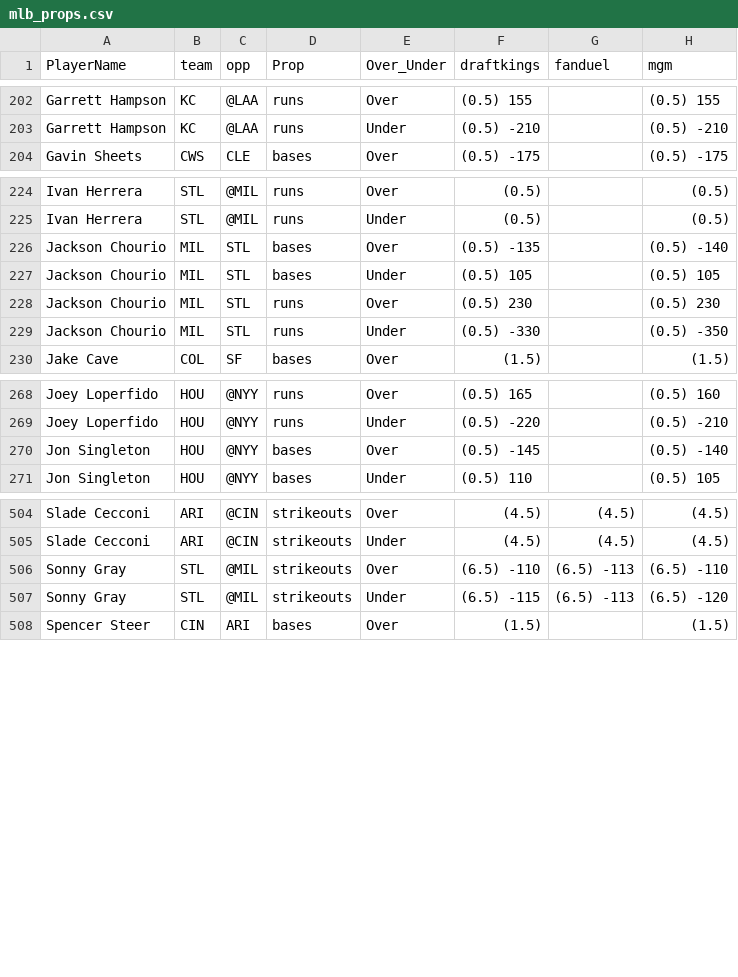
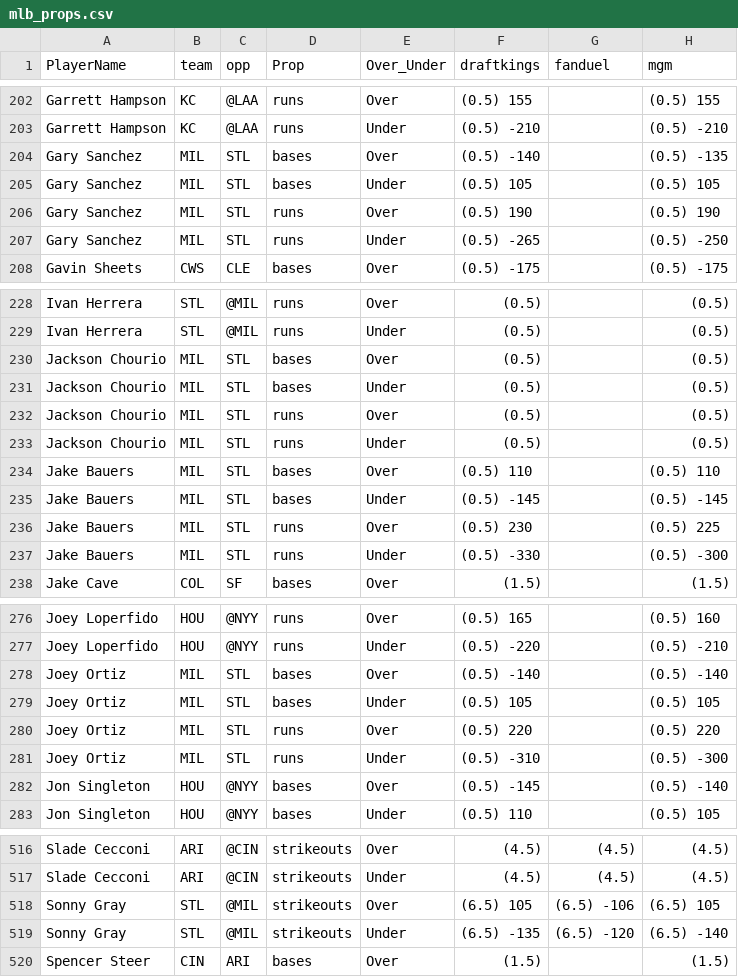
Before and after one commit to DhirenShivdasani/mlb, a CSV file: mlb_props.csv, drawn as a sheet; only a part is shown, gaps mark what is left out; the diff covers the shown part only.

Commit message:
Automated data update

```diff
--- a/mlb_props.csv
+++ b/mlb_props.csv
@@ -203,2 +203,6 @@ Garrett Hampson,KC,@LAA,runs,Over,(0.5) 155,,(0.5) 155
 Garrett Hampson,KC,@LAA,runs,Under,(0.5) -210,,(0.5) -210
+Gary Sanchez,MIL,STL,bases,Over,(0.5) -140,,(0.5) -135
+Gary Sanchez,MIL,STL,bases,Under,(0.5) 105,,(0.5) 105
+Gary Sanchez,MIL,STL,runs,Over,(0.5) 190,,(0.5) 190
+Gary Sanchez,MIL,STL,runs,Under,(0.5) -265,,(0.5) -250
 Gavin Sheets,CWS,CLE,bases,Over,(0.5) -175,,(0.5) -175
@@ -225,6 +229,10 @@ Ivan Herrera,STL,@MIL,runs,Over,(0.5) ,,(0.5)
 Ivan Herrera,STL,@MIL,runs,Under,(0.5) ,,(0.5)
-Jackson Chourio,MIL,STL,bases,Over,(0.5) -135,,(0.5) -140
-Jackson Chourio,MIL,STL,bases,Under,(0.5) 105,,(0.5) 105
-Jackson Chourio,MIL,STL,runs,Over,(0.5) 230,,(0.5) 230
-Jackson Chourio,MIL,STL,runs,Under,(0.5) -330,,(0.5) -350
+Jackson Chourio,MIL,STL,bases,Over,(0.5) ,,(0.5)
+Jackson Chourio,MIL,STL,bases,Under,(0.5) ,,(0.5)
+Jackson Chourio,MIL,STL,runs,Over,(0.5) ,,(0.5)
+Jackson Chourio,MIL,STL,runs,Under,(0.5) ,,(0.5)
+Jake Bauers,MIL,STL,bases,Over,(0.5) 110,,(0.5) 110
+Jake Bauers,MIL,STL,bases,Under,(0.5) -145,,(0.5) -145
+Jake Bauers,MIL,STL,runs,Over,(0.5) 230,,(0.5) 225
+Jake Bauers,MIL,STL,runs,Under,(0.5) -330,,(0.5) -300
 Jake Cave,COL,SF,bases,Over,(1.5) ,,(1.5)
@@ -269,2 +277,6 @@ Joey Loperfido,HOU,@NYY,runs,Over,(0.5) 165,,(0.5) 160
 Joey Loperfido,HOU,@NYY,runs,Under,(0.5) -220,,(0.5) -210
+Joey Ortiz,MIL,STL,bases,Over,(0.5) -140,,(0.5) -140
+Joey Ortiz,MIL,STL,bases,Under,(0.5) 105,,(0.5) 105
+Joey Ortiz,MIL,STL,runs,Over,(0.5) 220,,(0.5) 220
+Joey Ortiz,MIL,STL,runs,Under,(0.5) -310,,(0.5) -300
 Jon Singleton,HOU,@NYY,bases,Over,(0.5) -145,,(0.5) -140
@@ -505,4 +517,4 @@ Slade Cecconi,ARI,@CIN,strikeouts,Over,(4.5) ,(4.5) ,(4.5)
 Slade Cecconi,ARI,@CIN,strikeouts,Under,(4.5) ,(4.5) ,(4.5)
-Sonny Gray,STL,@MIL,strikeouts,Over,(6.5) -110,(6.5) -113,(6.5) -110
-Sonny Gray,STL,@MIL,strikeouts,Under,(6.5) -115,(6.5) -113,(6.5) -120
+Sonny Gray,STL,@MIL,strikeouts,Over,(6.5) 105,(6.5) -106,(6.5) 105
+Sonny Gray,STL,@MIL,strikeouts,Under,(6.5) -135,(6.5) -120,(6.5) -140
 Spencer Steer,CIN,ARI,bases,Over,(1.5) ,,(1.5)
```
Also changed, not shown: 82 edited cells elsewhere in this file.
